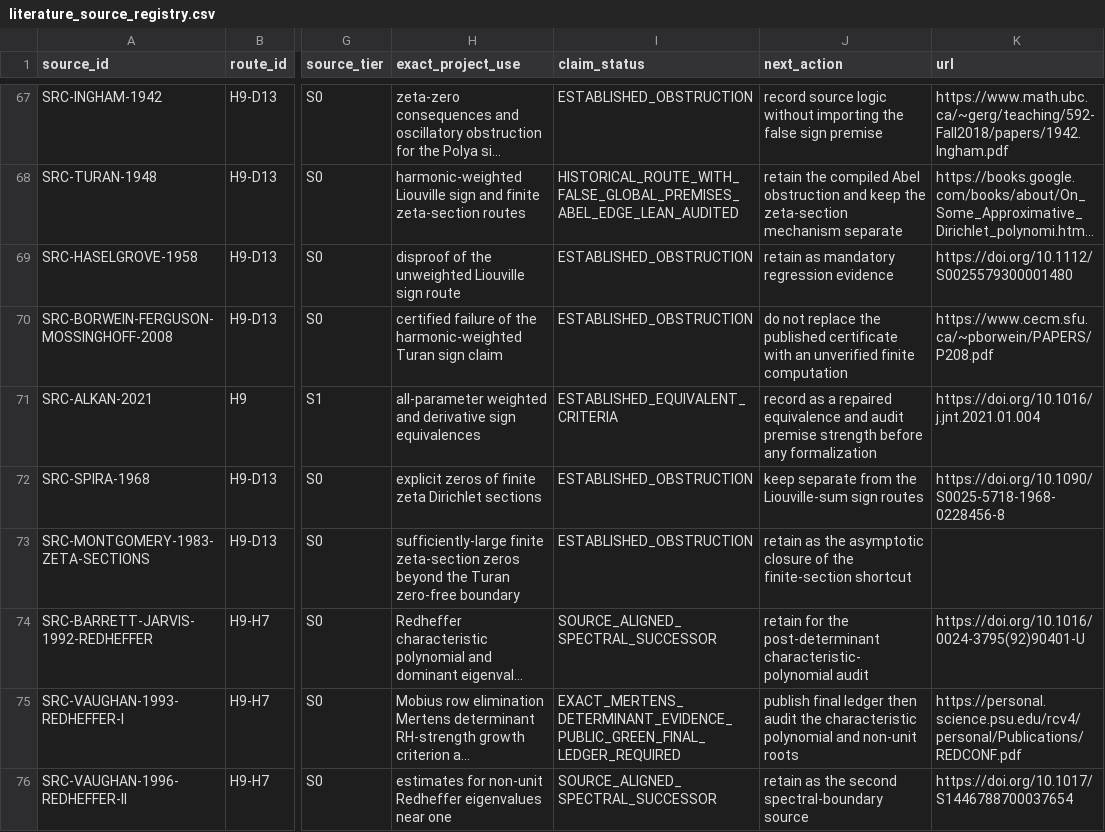
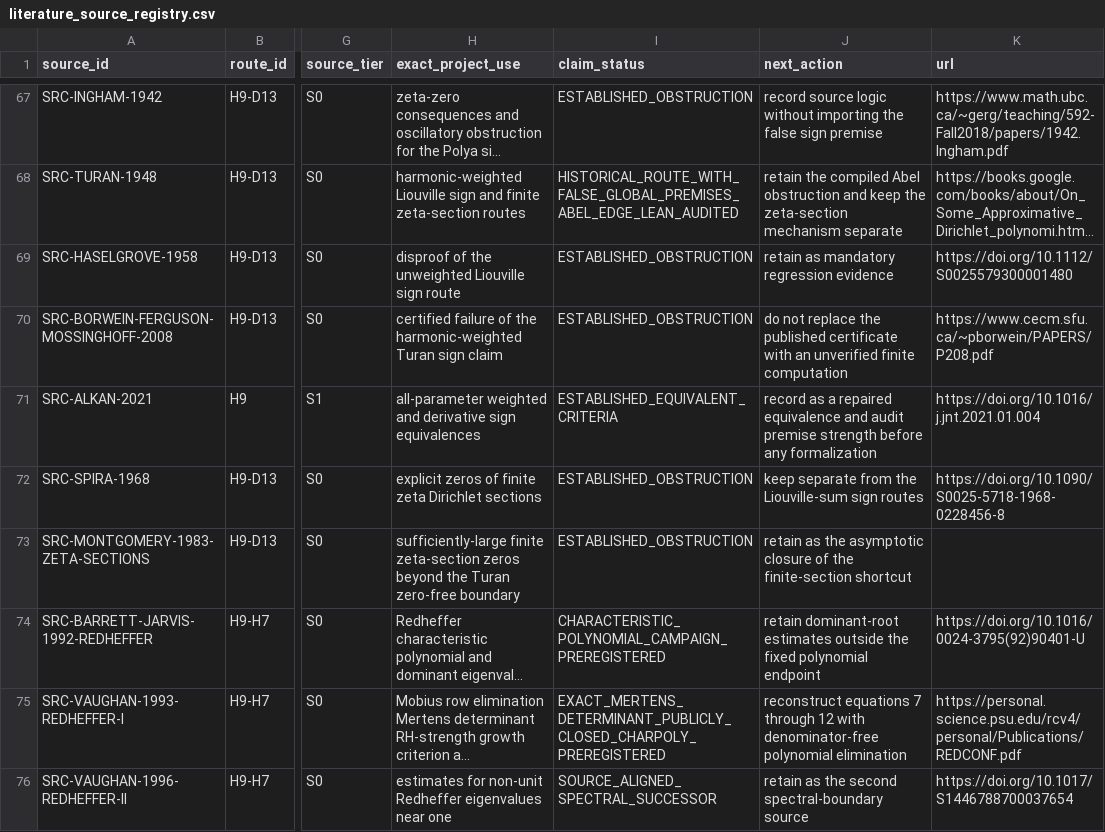
Before and after one commit to Ryugu-07/lean-lab-rh, a CSV file: research/literature_source_registry.csv, drawn as a sheet; only a part is shown, gaps mark what is left out; long unchanged cells end in …; the diff names each change by its address in the sheet, - before the commit and + after, or states it on an @@ line.

Commit message:
preregister Redheffer characteristic polynomial

```diff
--- a/research/literature_source_registry.csv
+++ b/research/literature_source_registry.csv
-I74 (claim_status): SOURCE_ALIGNED_SPECTRAL_SUCCESSOR
+I74 (claim_status): CHARACTERISTIC_POLYNOMIAL_CAMPAIGN_PREREGISTERED
-J74 (next_action): retain for the post-determinant characteristic-polynomial audit
+J74 (next_action): retain dominant-root estimates outside the fixed polynomial endpoint
-I75 (claim_status): EXACT_MERTENS_DETERMINANT_EVIDENCE_PUBLIC_GREEN_FINAL_LEDGER_REQUIRED
+I75 (claim_status): EXACT_MERTENS_DETERMINANT_PUBLICLY_CLOSED_CHARPOLY_PREREGISTERED
-J75 (next_action): publish final ledger then audit the characteristic polynomial and non-unit roots
+J75 (next_action): reconstruct equations 7 through 12 with denominator-free polynomial elimination
```
Also changed, not shown: 9 other files.
